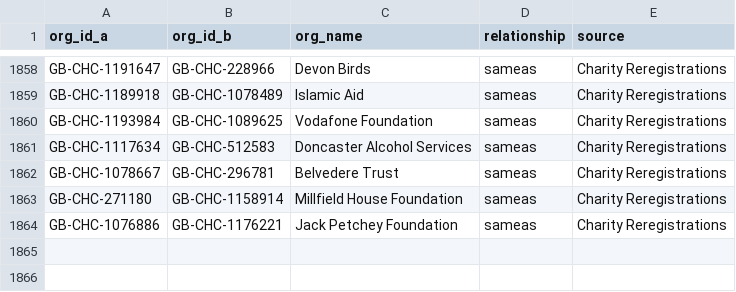
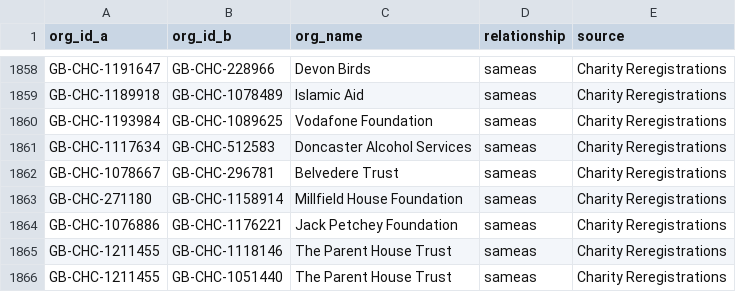
Before and after one commit to drkane/charity-lookups, a CSV file: relationships/charity-reregistrations.csv, drawn as a sheet; only a part is shown, gaps mark what is left out.

Commit message:
Parent House Trust

```diff
--- a/relationships/charity-reregistrations.csv
+++ b/relationships/charity-reregistrations.csv
@@ -1864 +1864,3 @@ GB-CHC-271180,GB-CHC-1158914,Millfield House Foundation,sameas,"Charity Reregist
 GB-CHC-1076886,GB-CHC-1176221,Jack Petchey Foundation,sameas,"Charity Reregistrations"
+GB-CHC-1211455,GB-CHC-1118146,The Parent House Trust,sameas,"Charity Reregistrations"
+GB-CHC-1211455,GB-CHC-1051440,The Parent House Trust,sameas,"Charity Reregistrations"
```
